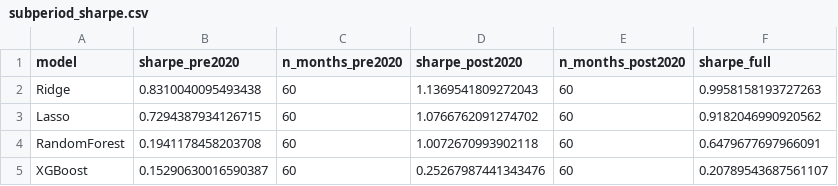
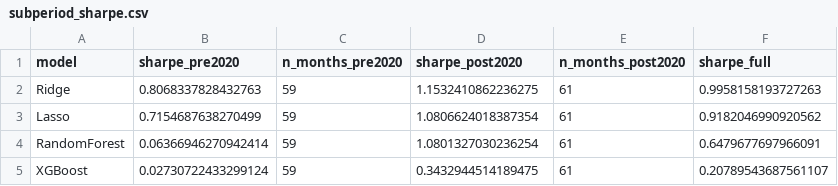
Before and after one commit to EdouardLav/cross-sectional-ml-returns, a CSV file: results/subperiod_sharpe.csv, drawn as a sheet.

```diff
--- a/results/subperiod_sharpe.csv
+++ b/results/subperiod_sharpe.csv
@@ -1,5 +1,5 @@
 model,sharpe_pre2020,n_months_pre2020,sharpe_post2020,n_months_post2020,sharpe_full
-Ridge,0.8310040095493438,60,1.1369541809272043,60,0.9958158193727263
-Lasso,0.7294387934126715,60,1.0766762091274702,60,0.9182046990920562
-RandomForest,0.1941178458203708,60,1.0072670993902118,60,0.6479677697966091
-XGBoost,0.15290630016590387,60,0.25267987441343476,60,0.20789543687561107
+Ridge,0.8068337828432763,59,1.1532410862236275,61,0.9958158193727263
+Lasso,0.7154687638270499,59,1.0806624018387354,61,0.9182046990920562
+RandomForest,0.06366946270942414,59,1.0801327030236254,61,0.6479677697966091
+XGBoost,0.02730722433299124,59,0.3432944514189475,61,0.20789543687561107
```
Also changed, not shown: results/factor_alpha.csv, results/leg_split_alpha.csv, 7 other files.
